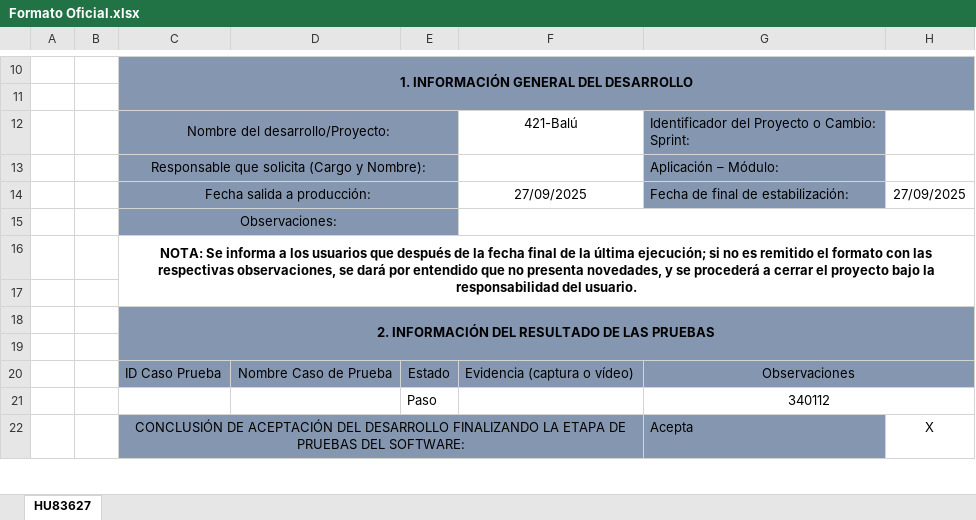
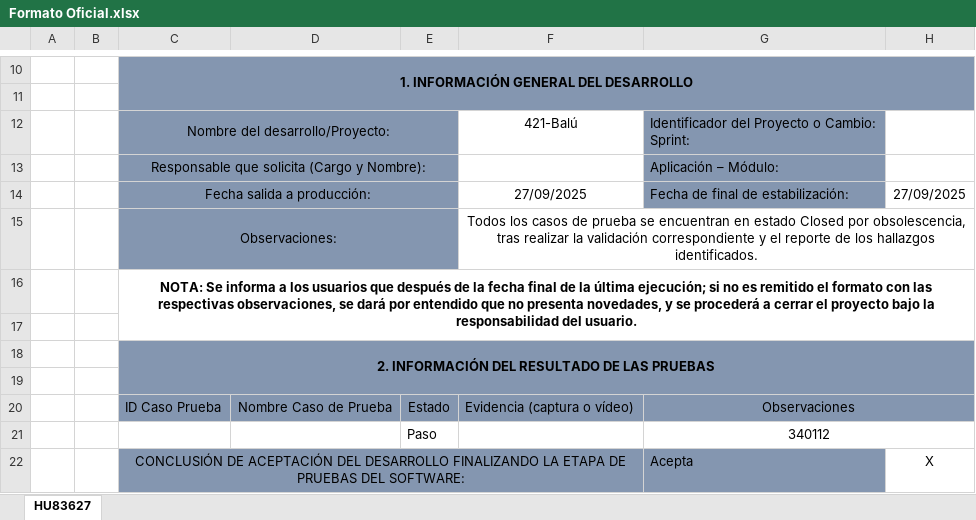
Before and after one commit to LINKjuliancastellanos/AutCert, an Excel workbook: Assets/Formatos/Formato Oficial.xlsx, sheet HU83627, drawn as a sheet; only a part is shown, gaps mark what is left out; values as stored, in another font and other column widths than the file's, no borders; charts and pictures and conditional formats not drawn; the diff names each change by its address in the sheet, - before the commit and + after, or states it on an @@ line.

```diff
--- a/Assets/Formatos/Formato Oficial.xlsx (sheet HU83627)
+++ b/Assets/Formatos/Formato Oficial.xlsx (sheet HU83627)
-F15: (empty)
+F15: Todos los casos de prueba se encuentran en estado Closed por obsolescencia, tras realizar la validación correspondiente y el reporte de los hallazgos identificados.
```
Also changed, not shown: 16 other files.
